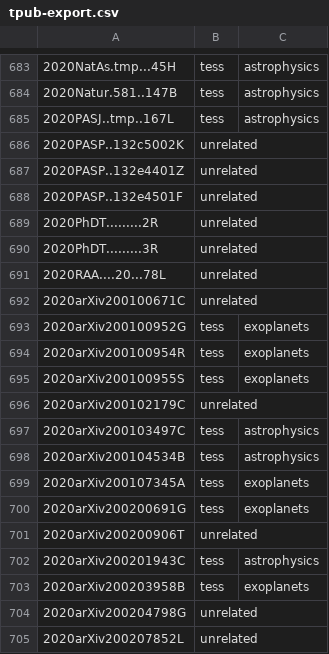
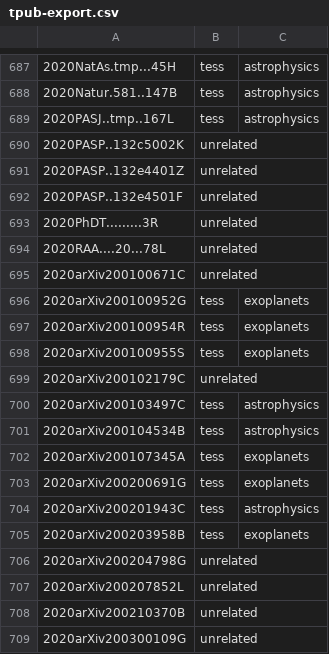
Before and after one commit to tessgi/tpub, a CSV file: data/tpub-export.csv, drawn as a sheet; only a part is shown, gaps mark what is left out; the shorter side is filled out with more unchanged rows; removed rows and columns are numbered as before the commit, all else as after; the diff covers the shown part only; the diff names each change by its address in the sheet, - before the commit and + after, or states it on an @@ line.

```diff
--- a/data/tpub-export.csv
+++ b/data/tpub-export.csv
-row 689: 2020PhDT.........2R | unrelated
-row 701: 2020arXiv200200906T | unrelated
```
Also changed, not shown: 7 added rows and 16 removed rows elsewhere in this file, 1 other file.
